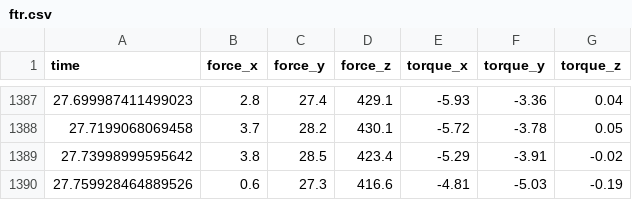
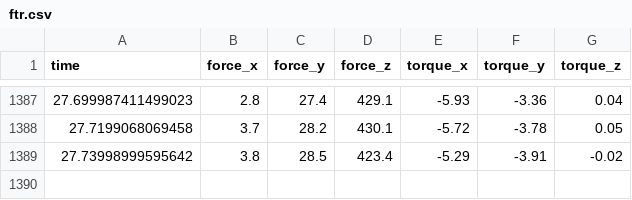
Before and after one commit to eurobench/eb_hum_bench, a CSV file: input/2021_02_19/24/1/ftr.csv, drawn as a sheet; only a part is shown, gaps mark what is left out.

Commit message:
implemented gait segmentation to single and double support phases based on x/z_position_dot, velocity, and force torque values.

```diff
--- a/input/2021_02_19/24/1/ftr.csv
+++ b/input/2021_02_19/24/1/ftr.csv
@@ -1389,2 +1389 @@ time;force_x;force_y;force_z;torque_x;torque_y;torque_z
 27.73998999595642;3.8;28.5;423.4;-5.29;-3.91;-0.02
-27.759928464889526;0.6;27.3;416.6;-4.81;-5.03;-0.19
```
Also changed, not shown: 1 other file.
